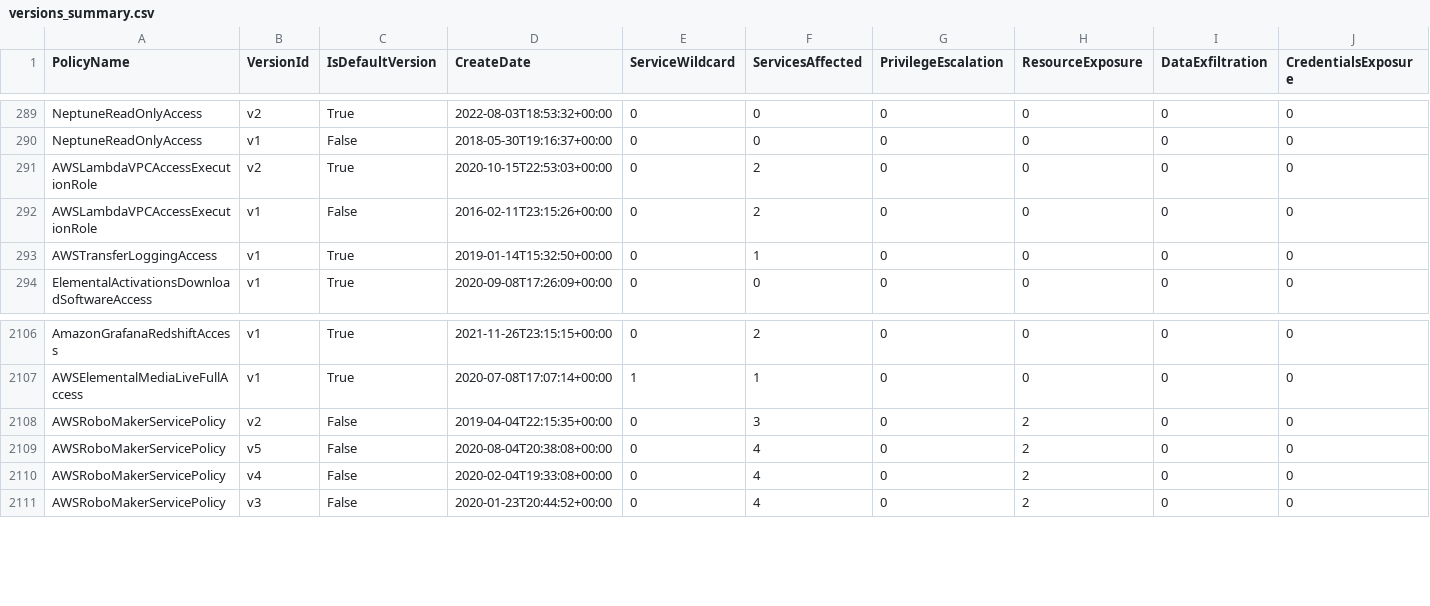
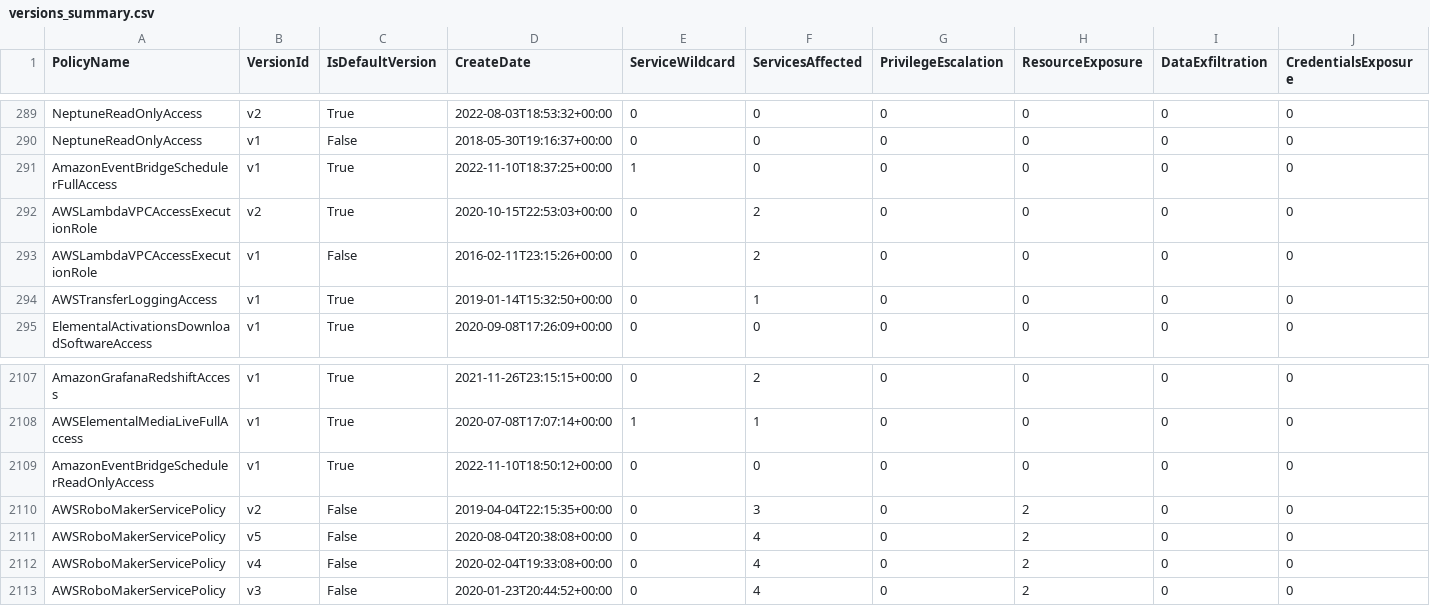
Before and after one commit to tenchi-security/camp, a CSV file: versions_summary.csv, drawn as a sheet; only a part is shown, gaps mark what is left out; rows hold the shown columns only; the diff names each change by its address in the sheet, - before the commit and + after, or states it on an @@ line.

```diff
--- a/versions_summary.csv
+++ b/versions_summary.csv
+row 291: AmazonEventBridgeSchedulerFullAccess | v1 | True | 2022-11-10T18:37:25+00:00 | 1 | 0 | 0 | 0 | 0 | 0
+row 2109: AmazonEventBridgeSchedulerReadOnlyAccess | v1 | True | 2022-11-10T18:50:12+00:00 | 0 | 0 | 0 | 0 | 0 | 0
```
Also changed, not shown: 8 other files.
